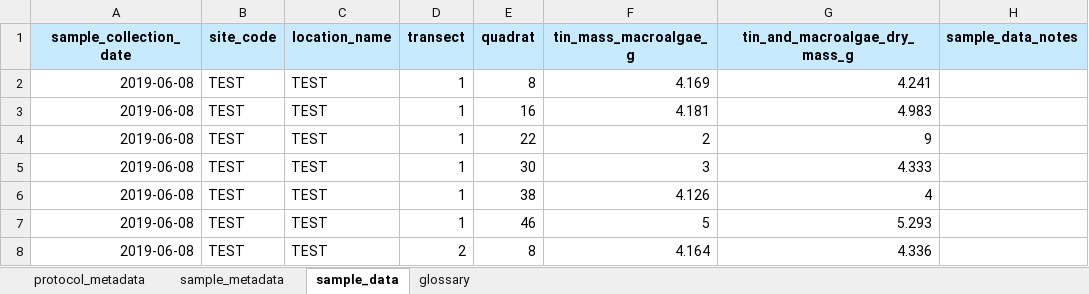
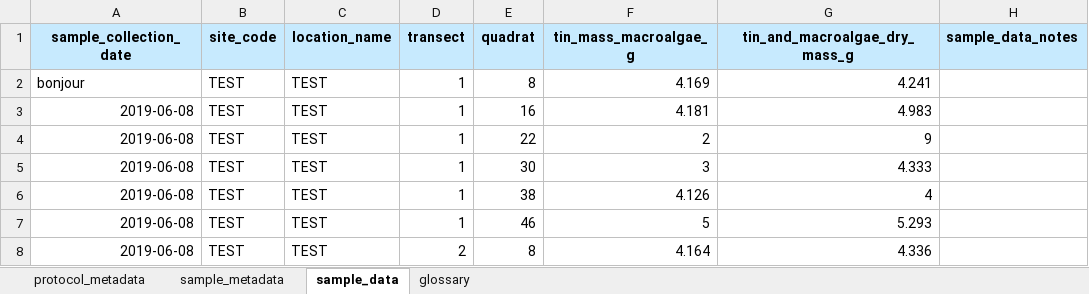
Before and after one commit to MarineGEO/data_portal, an Excel workbook: documents/test_data/MarineGEO_Seagrass-Macroalgae_Spreadsheet_v0.4.0_test.xlsx, sheet sample_data, drawn as a sheet; only a part is shown; values as stored, in another font and other column widths than the file's, no borders; the diff names each change by its address in the sheet, - before the commit and + after, or states it on an @@ line.

```diff
--- a/documents/test_data/MarineGEO_Seagrass-Macroalgae_Spreadsheet_v0.4.0_test.xlsx (sheet sample_data)
+++ b/documents/test_data/MarineGEO_Seagrass-Macroalgae_Spreadsheet_v0.4.0_test.xlsx (sheet sample_data)
-A2 (sample_collection_date): 2019-06-08
+A2 (sample_collection_date): bonjour
```
Also changed, not shown: 8 other files.
